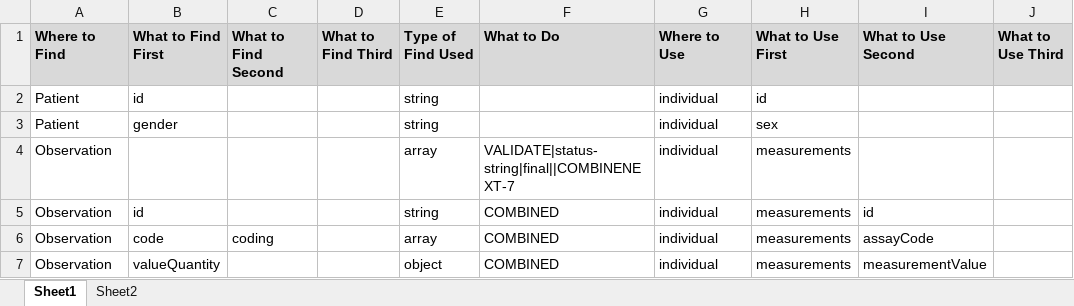
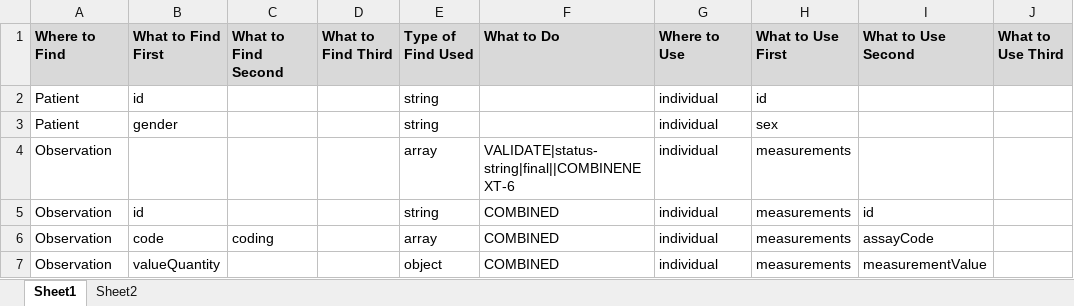
Before and after one commit to swrepo14461/ETL-FHIR-Beacon, an Excel workbook: Mapper_bGSI.xlsx, sheet Sheet1, drawn as a sheet; only a part is shown; values as stored, in another font and other column widths than the file's, no borders; the diff covers the shown part only; the diff names each change by its address in the sheet, - before the commit and + after, or states it on an @@ line.

```diff
--- a/Mapper_bGSI.xlsx (sheet Sheet1)
+++ b/Mapper_bGSI.xlsx (sheet Sheet1)
-F4 (What to Do): VALIDATE|status-string|final||COMBINENEXT-7
+F4 (What to Do): VALIDATE|status-string|final||COMBINENEXT-6
```
Also changed, not shown: 1 removed row elsewhere in this sheet, sheet Sheet2, Mapper.xlsx, 1 other file.
